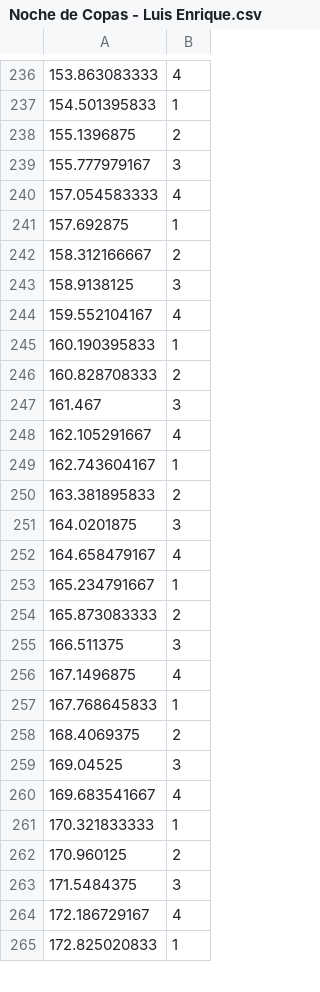
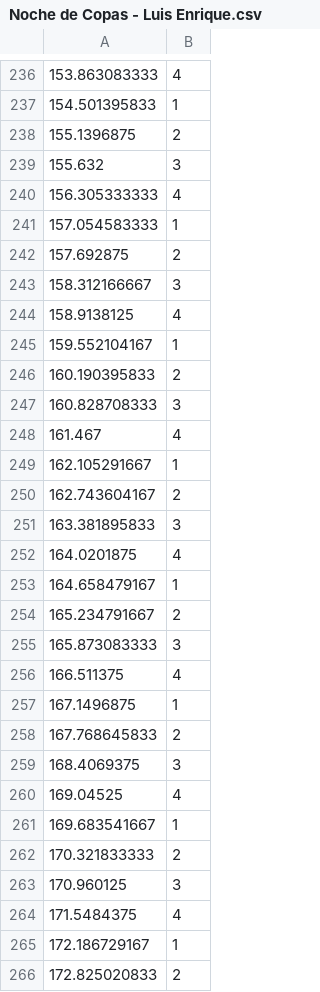
Before and after one commit to AntoninRap/Salsa-dataset, a CSV file: Half tempo/Noche de Copas - Luis Enrique.csv, drawn as a sheet; only a part is shown, gaps mark what is left out; the diff covers the shown part only.

```diff
--- a/Half tempo/Noche de Copas - Luis Enrique.csv
+++ b/Half tempo/Noche de Copas - Luis Enrique.csv
@@ -238,28 +238,29 @@
 155.1396875,2
-155.777979167,3
-157.054583333,4
-157.692875,1
-158.312166667,2
-158.9138125,3
-159.552104167,4
-160.190395833,1
-160.828708333,2
-161.467,3
-162.105291667,4
-162.743604167,1
-163.381895833,2
-164.0201875,3
-164.658479167,4
-165.234791667,1
-165.873083333,2
-166.511375,3
-167.1496875,4
-167.768645833,1
-168.4069375,2
-169.04525,3
-169.683541667,4
-170.321833333,1
-170.960125,2
-171.5484375,3
-172.186729167,4
-172.825020833,1
+155.632,3
+156.305333333,4
+157.054583333,1
+157.692875,2
+158.312166667,3
+158.9138125,4
+159.552104167,1
+160.190395833,2
+160.828708333,3
+161.467,4
+162.105291667,1
+162.743604167,2
+163.381895833,3
+164.0201875,4
+164.658479167,1
+165.234791667,2
+165.873083333,3
+166.511375,4
+167.1496875,1
+167.768645833,2
+168.4069375,3
+169.04525,4
+169.683541667,1
+170.321833333,2
+170.960125,3
+171.5484375,4
+172.186729167,1
+172.825020833,2
```
Also changed, not shown: 2 removed rows and 84 edited cells elsewhere in this file, Half tempo/Allegria - Fania All Stars.csv, Half tempo/Aqui Estas Otra Vez - Ensamble Latino.csv, 8 other files.
